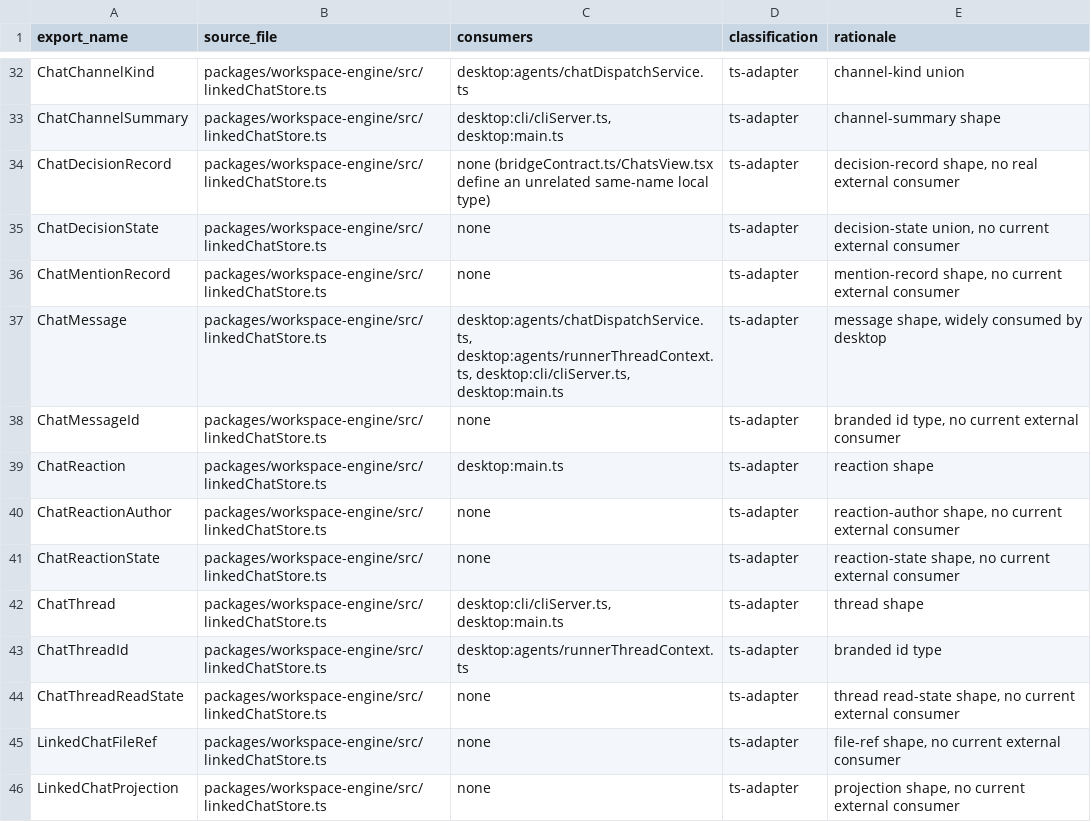
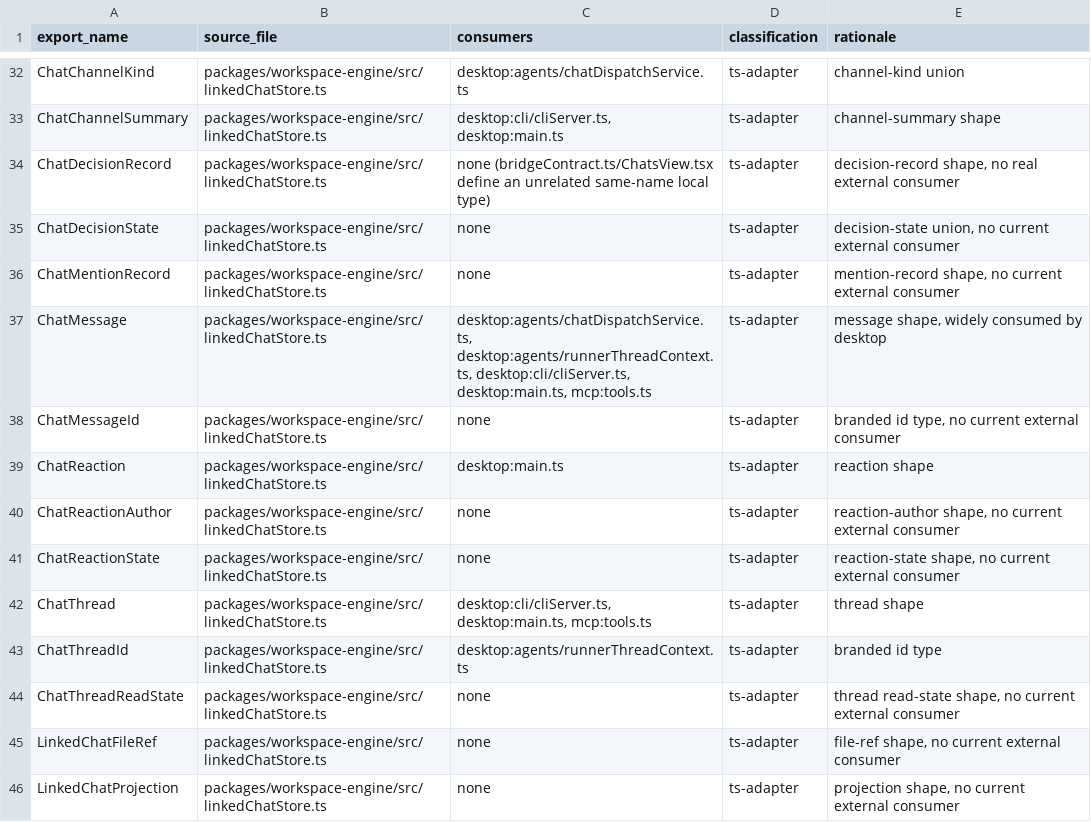
Before and after one commit to dohchq/dohc, a TSV file: docs/superpowers/plans/rust-engine/ENGINE_SCOPE.tsv, drawn as a sheet; only a part is shown, gaps mark what is left out; the diff covers the shown part only.

```diff
--- a/docs/superpowers/plans/rust-engine/ENGINE_SCOPE.tsv
+++ b/docs/superpowers/plans/rust-engine/ENGINE_SCOPE.tsv
@@ -36,3 +36,3 @@ ChatDecisionState	packages/workspace-engine/src/linkedChatStore.ts	none	ts-adapt
 ChatMentionRecord	packages/workspace-engine/src/linkedChatStore.ts	none	ts-adapter	mention-record shape, no current external consumer
-ChatMessage	packages/workspace-engine/src/linkedChatStore.ts	desktop:agents/chatDispatchService.ts, desktop:agents/runnerThreadContext.ts, desktop:cli/cliServer.ts, desktop:main.ts	ts-adapter	message shape, widely consumed by desktop
+ChatMessage	packages/workspace-engine/src/linkedChatStore.ts	desktop:agents/chatDispatchService.ts, desktop:agents/runnerThreadContext.ts, desktop:cli/cliServer.ts, desktop:main.ts, mcp:tools.ts	ts-adapter	message shape, widely consumed by desktop
 ChatMessageId	packages/workspace-engine/src/linkedChatStore.ts	none	ts-adapter	branded id type, no current external consumer
@@ -41,3 +41,3 @@ ChatReactionAuthor	packages/workspace-engine/src/linkedChatStore.ts	none	ts-adap
 ChatReactionState	packages/workspace-engine/src/linkedChatStore.ts	none	ts-adapter	reaction-state shape, no current external consumer
-ChatThread	packages/workspace-engine/src/linkedChatStore.ts	desktop:cli/cliServer.ts, desktop:main.ts	ts-adapter	thread shape
+ChatThread	packages/workspace-engine/src/linkedChatStore.ts	desktop:cli/cliServer.ts, desktop:main.ts, mcp:tools.ts	ts-adapter	thread shape
 ChatThreadId	packages/workspace-engine/src/linkedChatStore.ts	desktop:agents/runnerThreadContext.ts	ts-adapter	branded id type
```
Also changed, not shown: 15 edited cells elsewhere in this file, docs/superpowers/plans/rust-engine/BEHAVIOR_INVENTORY.tsv, docs/superpowers/plans/rust-engine/DETERMINISM_AUDIT.tsv, 2 other files.
